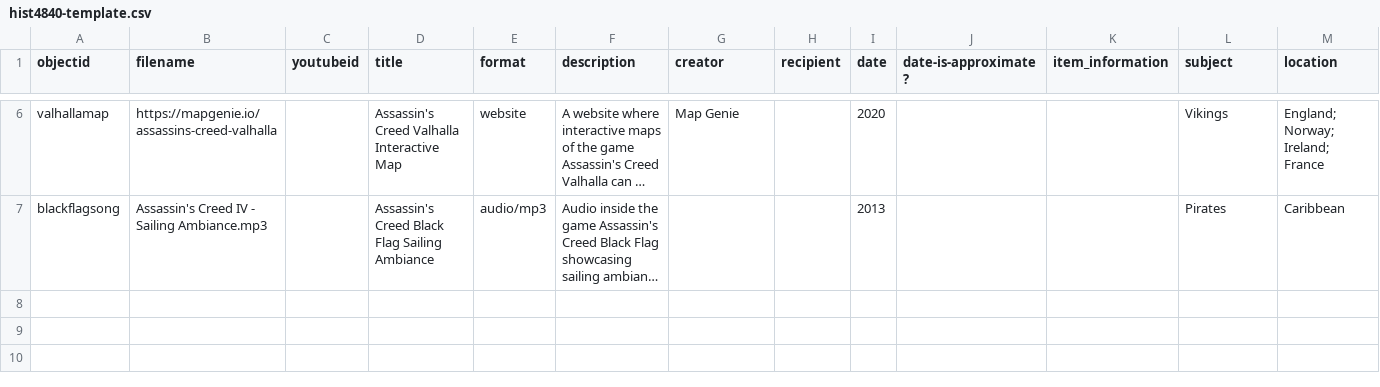
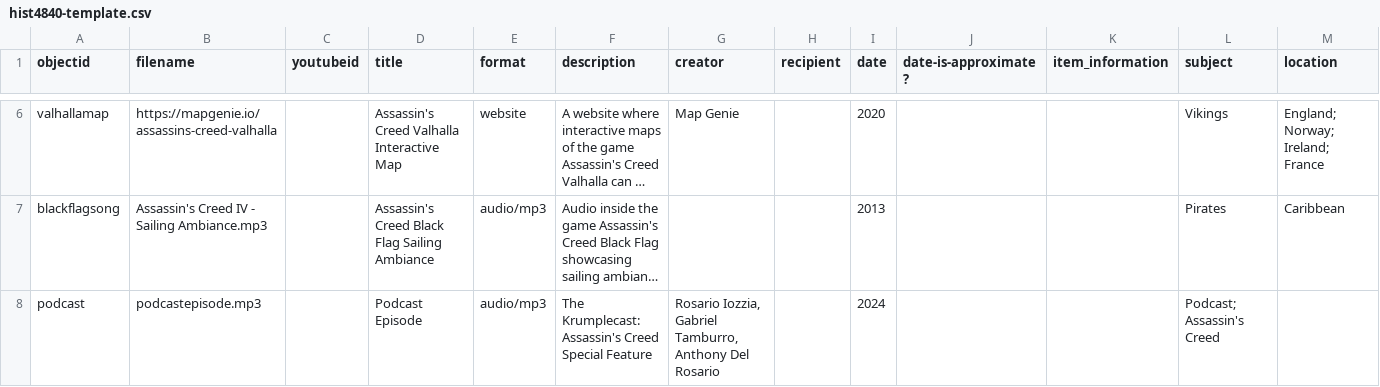
Before and after one commit to Riozzia/Krumplecast, a CSV file: _data/hist4840-template.csv, drawn as a sheet; only a part is shown, gaps mark what is left out; long unchanged cells end in …; rows hold the shown columns only; the diff names each change by its address in the sheet, - before the commit and + after, or states it on an @@ line.

Commit message:
Add files via upload

```diff
--- a/_data/hist4840-template.csv
+++ b/_data/hist4840-template.csv
+row 8: podcast | podcastepisode.mp3 |  | Podcast Episode | audio/mp3 | The Krumplecast: Assassin's Creed Special Feature | Rosario Iozzia, Gabriel Tamburro, Anthony Del Rosario |  | 2024 |  |  | Podcast; Assassin's Creed
```
